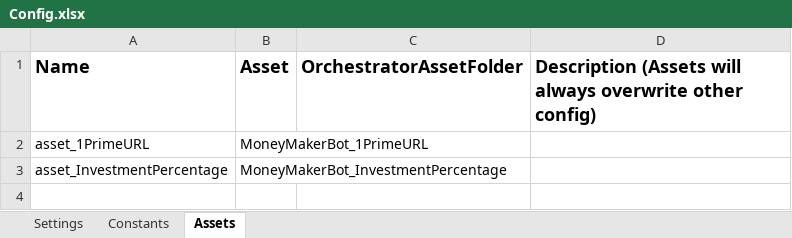
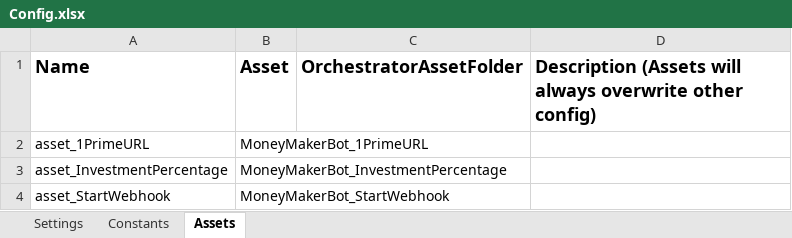
Before and after one commit to JonathanAndrade-10/MoneyMakerBot_1Prime, an Excel workbook: Data/Config.xlsx, sheet Assets, drawn as a sheet; values as stored, in another font and other column widths than the file's, no borders; the diff names each change by its address in the sheet, - before the commit and + after, or states it on an @@ line.

Commit message:
asset name fixed

```diff
--- a/Data/Config.xlsx (sheet Assets)
+++ b/Data/Config.xlsx (sheet Assets)
+row 4: asset_StartWebhook | MoneyMakerBot_StartWebhook
```
Also changed, not shown: 2 other files.
